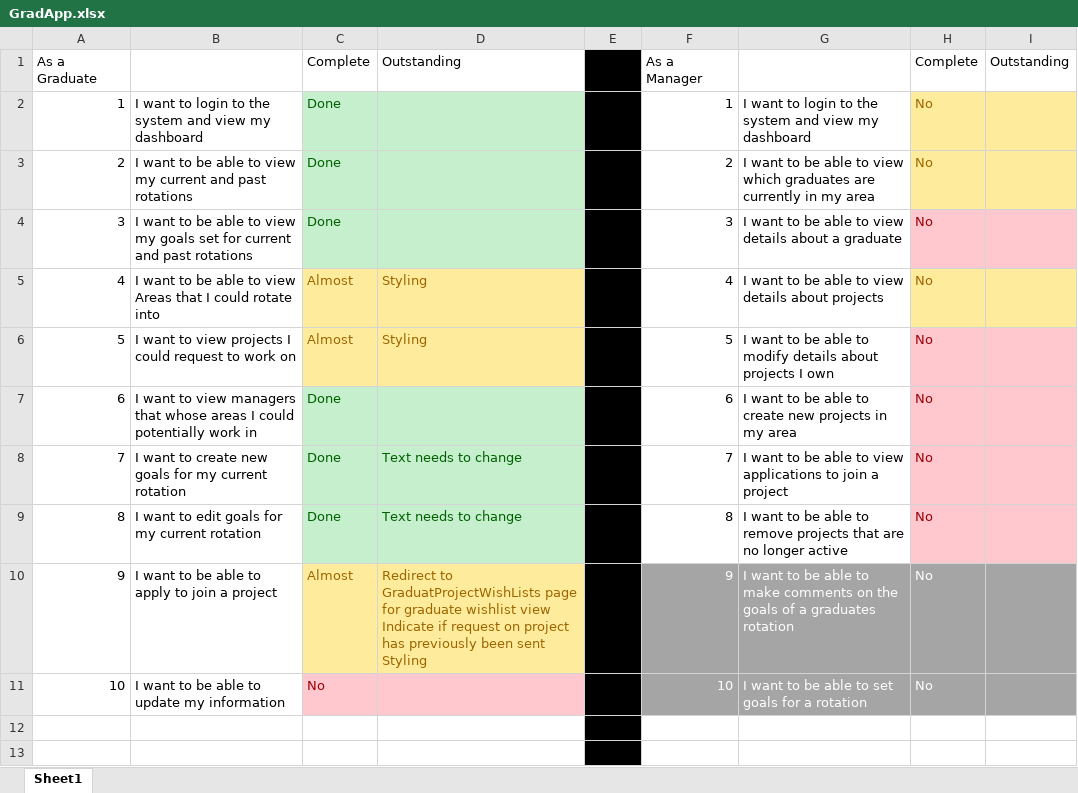
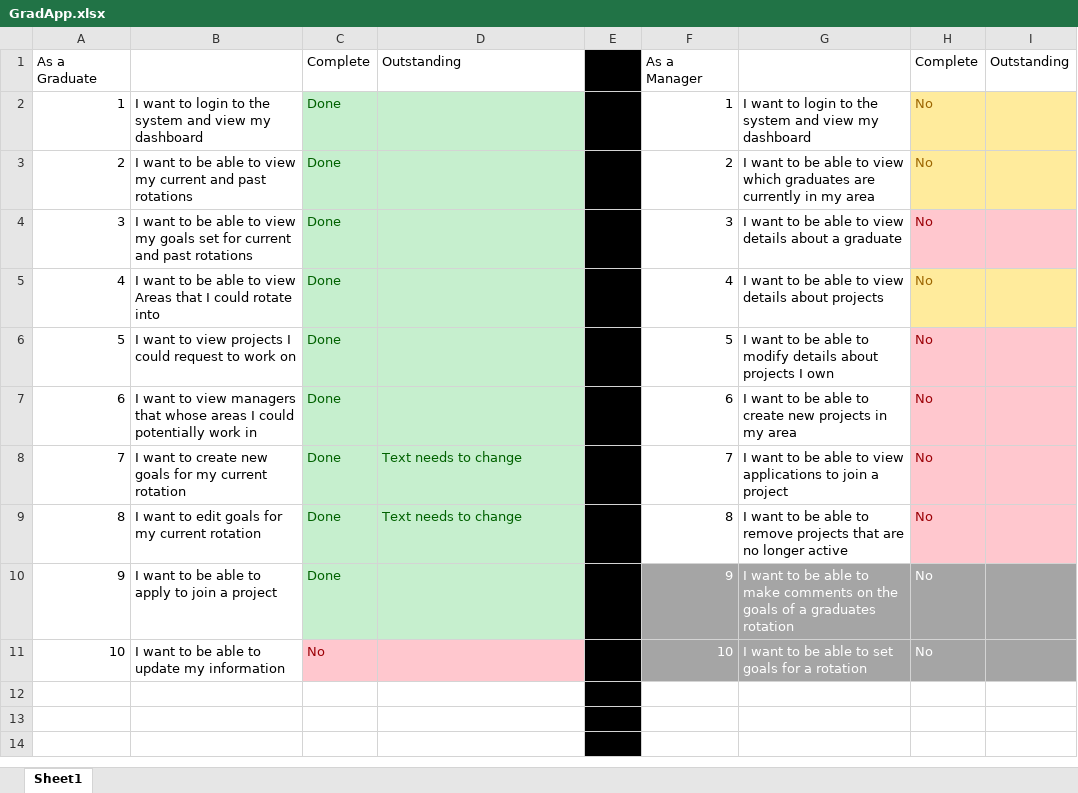
Before and after one commit to DavidsobeyBank/GradApp, an Excel workbook: GradApp.xlsx, sheet Sheet1, drawn as a sheet; only a part is shown; the shorter side is filled out with more unchanged rows; values as stored, in another font and other column widths than the file's, no borders; conditional formats not drawn; ↵ is a line break in a cell; the diff names each change by its address in the sheet, - before the commit and + after, or states it on an @@ line.

```diff
--- a/GradApp.xlsx (sheet Sheet1)
+++ b/GradApp.xlsx (sheet Sheet1)
-C5:C6: Almost
+C5:C6: Done
-C5:D6 fill: #FFEB9C
+C5:D6 fill: #C6EFCE
-C5:C6 text colour: #9C6500
+C5:C6 text colour: #006100
-D5:D6: Styling
+D5:D6: (empty)
-C10: Almost
+C10: Done
-C10:D10 fill: #FFEB9C
+C10:D10 fill: #C6EFCE
-C10 text colour: #9C6500
+C10 text colour: #006100
-D10: Redirect to GraduatProjectWishLists page for graduate wishlist view ↵ Indicate if request on project has previously been sent ↵ Styling
+D10: (empty)
```
Also changed, not shown: 6 other files.
